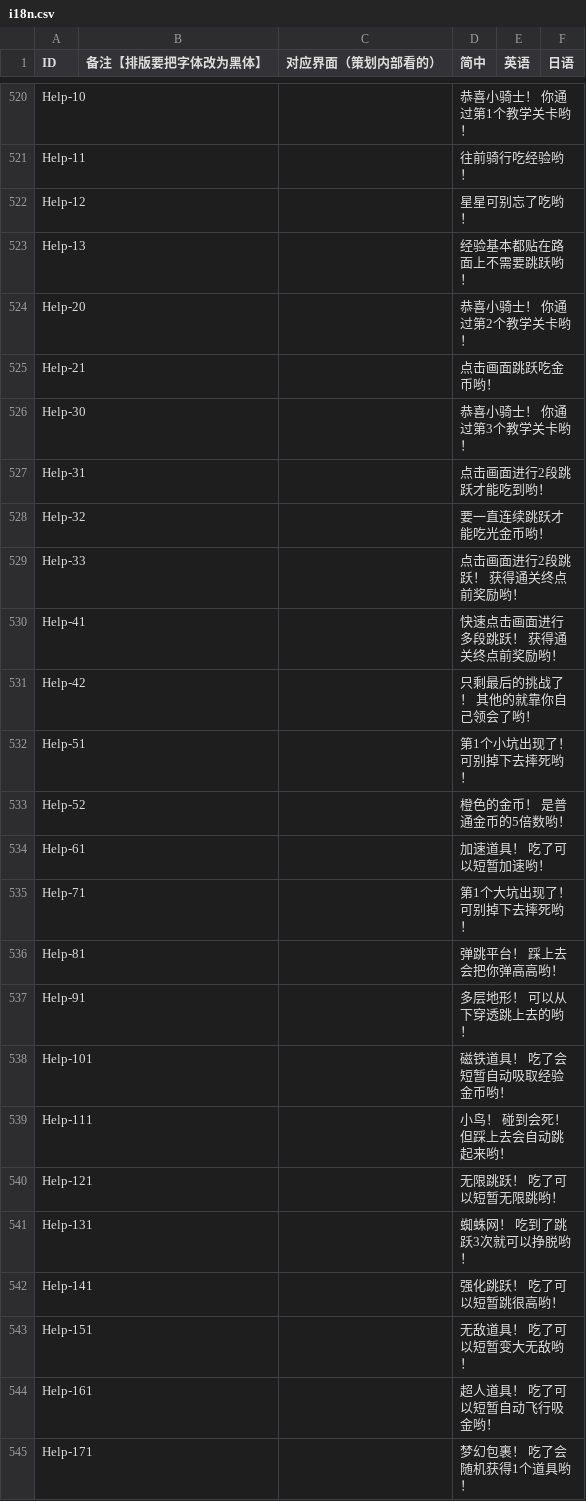
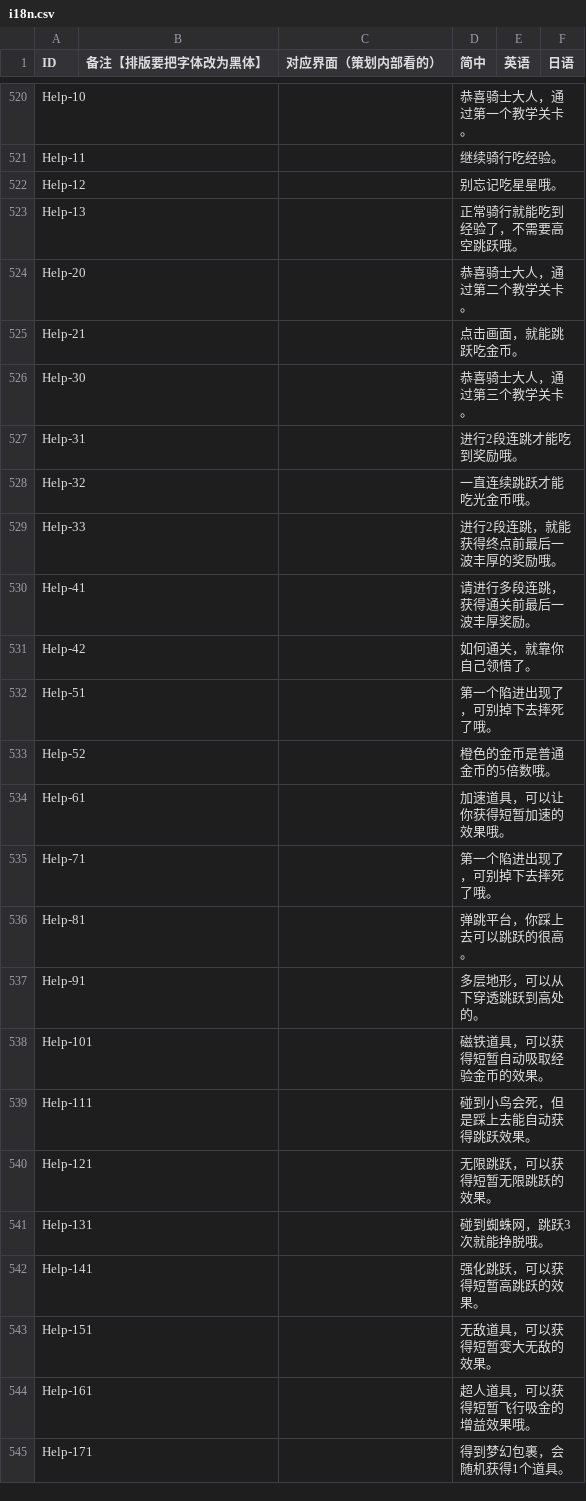
Before and after one commit to Aran1992/bike, a CSV file: i18n.csv, drawn as a sheet; only a part is shown, gaps mark what is left out; the diff covers the shown part only; the diff names each change by its address in the sheet, - before the commit and + after, or states it on an @@ line.

```diff
--- a/i18n.csv
+++ b/i18n.csv
-D520 (简中): 恭喜小骑士！ 你通过第1个教学关卡哟！
+D520 (简中): 恭喜骑士大人，通过第一个教学关卡。
-D521 (简中): 往前骑行吃经验哟！
+D521 (简中): 继续骑行吃经验。
-D522 (简中): 星星可别忘了吃哟！
+D522 (简中): 别忘记吃星星哦。
-D523 (简中): 经验基本都贴在路面上不需要跳跃哟！
+D523 (简中): 正常骑行就能吃到经验了，不需要高空跳跃哦。
-D524 (简中): 恭喜小骑士！ 你通过第2个教学关卡哟！
+D524 (简中): 恭喜骑士大人，通过第二个教学关卡。
-D525 (简中): 点击画面跳跃吃金币哟！
+D525 (简中): 点击画面，就能跳跃吃金币。
-D526 (简中): 恭喜小骑士！ 你通过第3个教学关卡哟！
+D526 (简中): 恭喜骑士大人，通过第三个教学关卡。
-D527 (简中): 点击画面进行2段跳跃才能吃到哟！
+D527 (简中): 进行2段连跳才能吃到奖励哦。
-D528 (简中): 要一直连续跳跃才能吃光金币哟！
+D528 (简中): 一直连续跳跃才能吃光金币哦。
-D529 (简中): 点击画面进行2段跳跃！ 获得通关终点前奖励哟！
+D529 (简中): 进行2段连跳，就能获得终点前最后一波丰厚的奖励哦。
-D530 (简中): 快速点击画面进行多段跳跃！ 获得通关终点前奖励哟！
+D530 (简中): 请进行多段连跳，获得通关前最后一波丰厚奖励。
-D531 (简中): 只剩最后的挑战了！ 其他的就靠你自己领会了哟！
+D531 (简中): 如何通关，就靠你自己领悟了。
-D532 (简中): 第1个小坑出现了！ 可别掉下去摔死哟！
+D532 (简中): 第一个陷进出现了，可别掉下去摔死了哦。
-D533 (简中): 橙色的金币！ 是普通金币的5倍数哟！
+D533 (简中): 橙色的金币是普通金币的5倍数哦。
-D534 (简中): 加速道具！ 吃了可以短暂加速哟！
+D534 (简中): 加速道具，可以让你获得短暂加速的效果哦。
-D535 (简中): 第1个大坑出现了！ 可别掉下去摔死哟！
+D535 (简中): 第一个陷进出现了，可别掉下去摔死了哦。
-D536 (简中): 弹跳平台！ 踩上去会把你弹高高哟！
+D536 (简中): 弹跳平台，你踩上去可以跳跃的很高。
-D537 (简中): 多层地形！ 可以从下穿透跳上去的哟！
+D537 (简中): 多层地形，可以从下穿透跳跃到高处的。
-D538 (简中): 磁铁道具！ 吃了会短暂自动吸取经验金币哟！
+D538 (简中): 磁铁道具，可以获得短暂自动吸取经验金币的效果。
-D539 (简中): 小鸟！ 碰到会死！ 但踩上去会自动跳起来哟！
+D539 (简中): 碰到小鸟会死，但是踩上去能自动获得跳跃效果。
-D540 (简中): 无限跳跃！ 吃了可以短暂无限跳哟！
+D540 (简中): 无限跳跃，可以获得短暂无限跳跃的效果。
-D541 (简中): 蜘蛛网！ 吃到了跳跃3次就可以挣脱哟！
+D541 (简中): 碰到蜘蛛网，跳跃3次就能挣脱哦。
-D542 (简中): 强化跳跃！ 吃了可以短暂跳很高哟！
+D542 (简中): 强化跳跃，可以获得短暂高跳跃的效果。
-D543 (简中): 无敌道具！ 吃了可以短暂变大无敌哟！
+D543 (简中): 无敌道具，可以获得短暂变大无敌的效果。
-D544 (简中): 超人道具！ 吃了可以短暂自动飞行吸金哟！
+D544 (简中): 超人道具，可以获得短暂飞行吸金的增益效果哦。
-D545 (简中): 梦幻包裹！ 吃了会随机获得1个道具哟！
+D545 (简中): 得到梦幻包裹，会随机获得1个道具。
```
Also changed, not shown: 27 edited cells elsewhere in this file.
